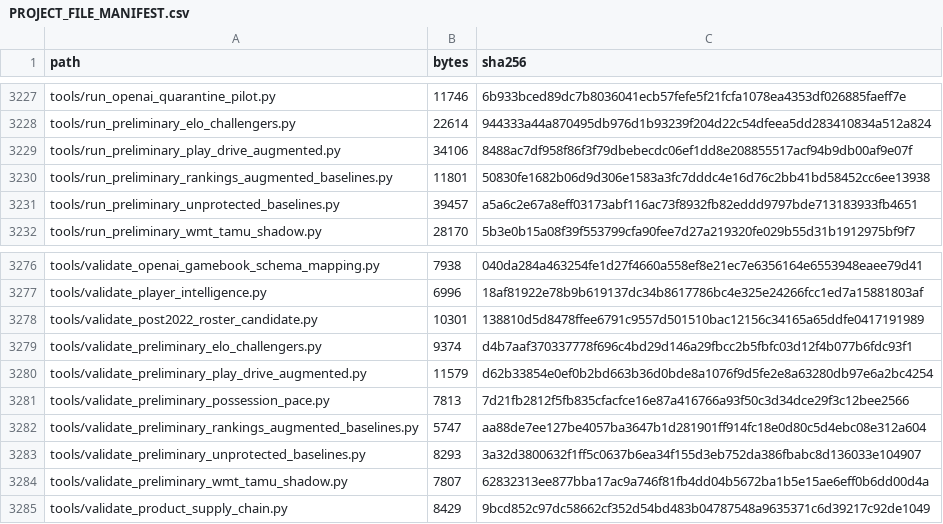
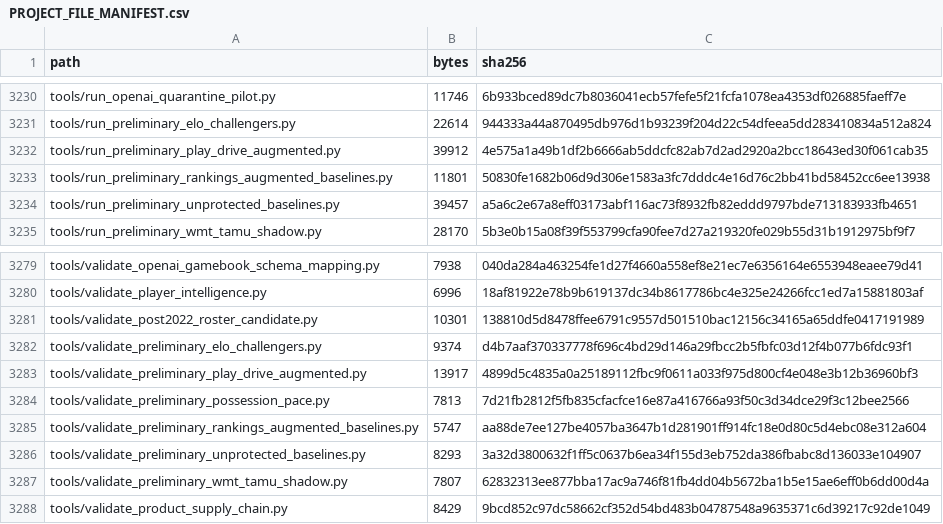
Before and after one commit to KevinSGarrett/BatteredAggieSyndrome, a CSV file: provenance/PROJECT_FILE_MANIFEST.csv, drawn as a sheet; only a part is shown, gaps mark what is left out; the diff covers the shown part only.

```diff
--- a/provenance/PROJECT_FILE_MANIFEST.csv
+++ b/provenance/PROJECT_FILE_MANIFEST.csv
@@ -3228,3 +3231,3 @@ tools/run_openai_quarantine_pilot.py,11746,6b933bced89dc7b8036041ecb57fefe5f21fc
 tools/run_preliminary_elo_challengers.py,22614,944333a44a870495db976d1b93239f204d22c54dfeea5dd283410834a512a824
-tools/run_preliminary_play_drive_augmented.py,34106,8488ac7df958f86f3f79dbebecdc06ef1dd8e208855517acf94b9db00af9e07f
+tools/run_preliminary_play_drive_augmented.py,39912,4e575a1a49b1df2b6666ab5ddcfc82ab7d2ad2920a2bcc18643ed30f061cab35
 tools/run_preliminary_rankings_augmented_baselines.py,11801,50830fe1682b06d9d306e1583a3fc7dddc4e16d76c2bb41bd58452cc6ee13938
@@ -3279,3 +3282,3 @@ tools/validate_post2022_roster_candidate.py,10301,138810d5d8478ffee6791c9557d501
 tools/validate_preliminary_elo_challengers.py,9374,d4b7aaf370337778f696c4bd29d146a29fbcc2b5fbfc03d12f4b077b6fdc93f1
-tools/validate_preliminary_play_drive_augmented.py,11579,d62b33854e0ef0b2bd663b36d0bde8a1076f9d5fe2e8a63280db97e6a2bc4254
+tools/validate_preliminary_play_drive_augmented.py,13917,4899d5c4835a0a25189112fbc9f0611a033f975d800cf4e048e3b12b36960bf3
 tools/validate_preliminary_possession_pace.py,7813,7d21fb2812f5fb835cfacfce16e87a416766a93f50c3d34dce29f3c12bee2566
```
Also changed, not shown: 3 added rows and 4 edited cells elsewhere in this file, 8 other files.
